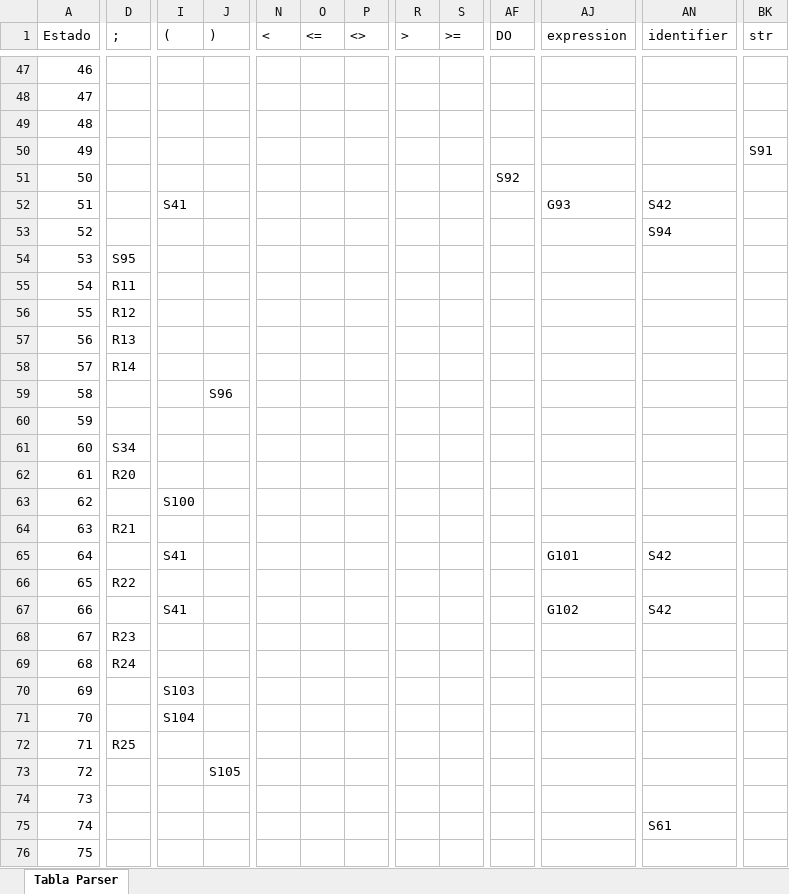
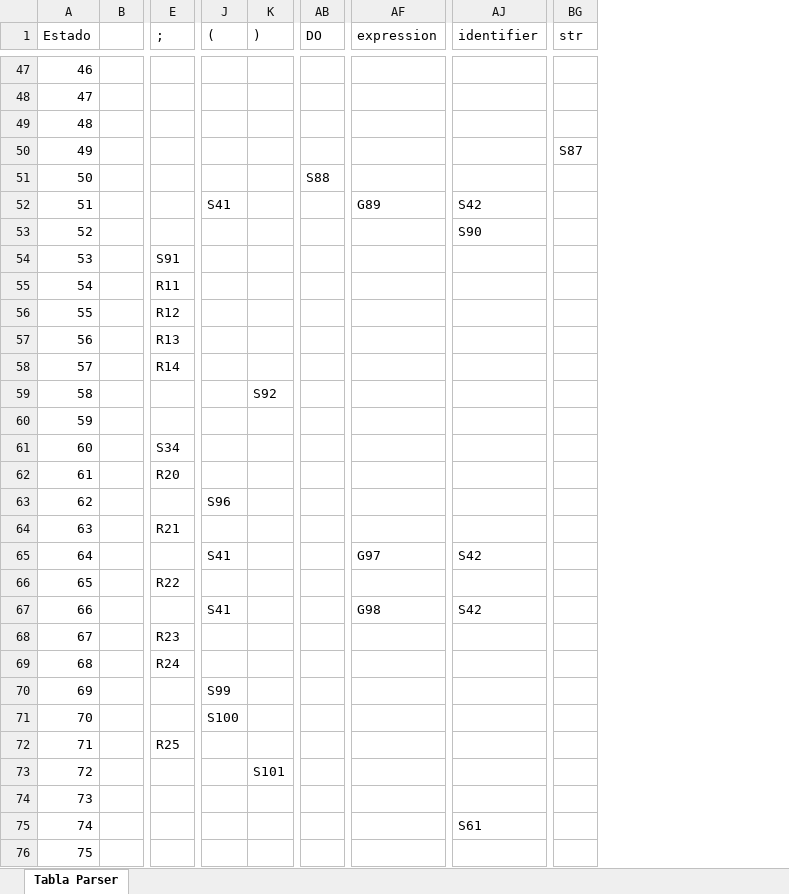
Before and after one commit to diegoazurdia1998/ProyectoCompiladores, an Excel workbook: ProyectoConsola/ProyectoConsola/bin/Debug/net8.0/actions.xlsx, sheet Tabla Parser, drawn as a sheet; only a part is shown, gaps mark what is left out; values as stored, in another font and other column widths than the file's, no borders; removed rows and columns are numbered as before the commit, all else as after; rows hold the shown columns only; the diff covers the shown part only; the diff names each change by its address in the sheet, - before the commit and + after, or states it on an @@ line.

```diff
--- a/ProyectoConsola/ProyectoConsola/bin/Debug/net8.0/actions.xlsx (sheet Tabla Parser)
+++ b/ProyectoConsola/ProyectoConsola/bin/Debug/net8.0/actions.xlsx (sheet Tabla Parser)
+column B, empty
-column N (<), empty
-column O (<=), empty
-column P (<>), empty
-column R (>), empty
-column S (>=), empty
-BG50 (str): S91
+BG50 (str): S87
-AB51 (DO): S92
+AB51 (DO): S88
-AF52 (expression): G93
+AF52 (expression): G89
-AJ53 (identifier): S94
+AJ53 (identifier): S90
-E54 (;): S95
+E54 (;): S91
-K59 ()): S96
+K59 ()): S92
-row 63: 62 |  | S100
+row 63: 62 |  |  | S96
-AF65 (expression): G101
+AF65 (expression): G97
-AF67 (expression): G102
+AF67 (expression): G98
-J70 ((): S103
+J70 ((): S99
-J71 ((): S104
+J71 ((): S100
-K73 ()): S105
+K73 ()): S101
-row 74: 73
+row 74: 73
```
Also changed, not shown: 19 added rows, 23 removed rows, 1 moved row, 17 edited cells and row numbers in column A elsewhere in this sheet, ProyectoConsola/ProyectoConsola/bin/Debug/net8.0/estados.xlsx, 14 other files.
